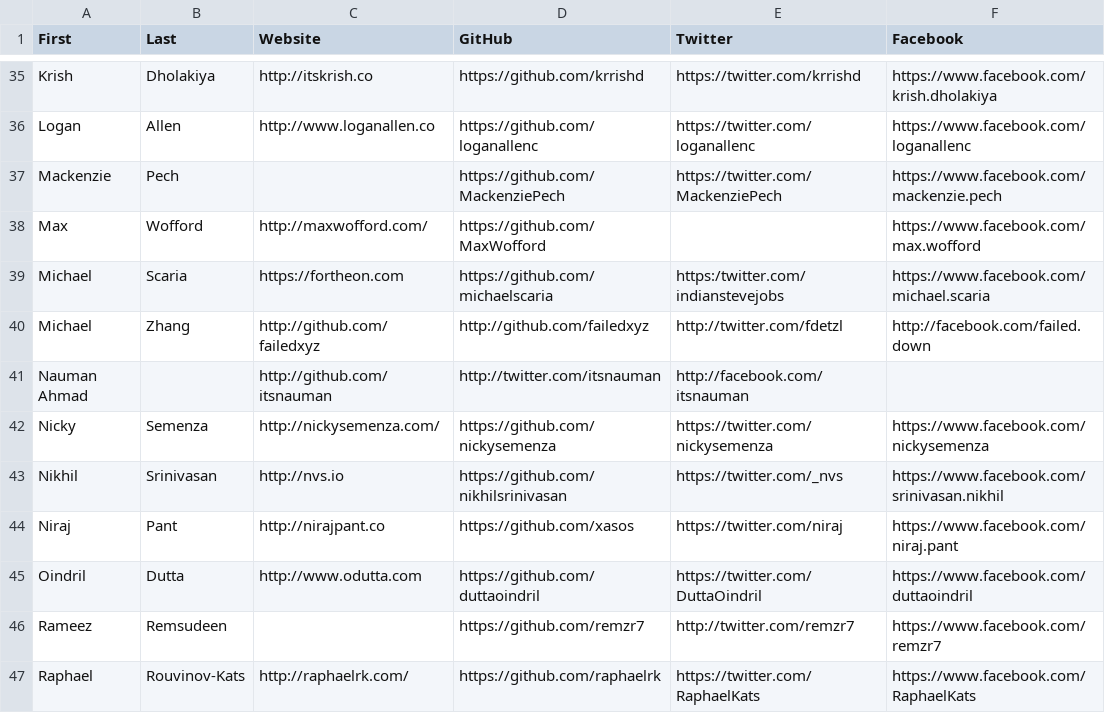
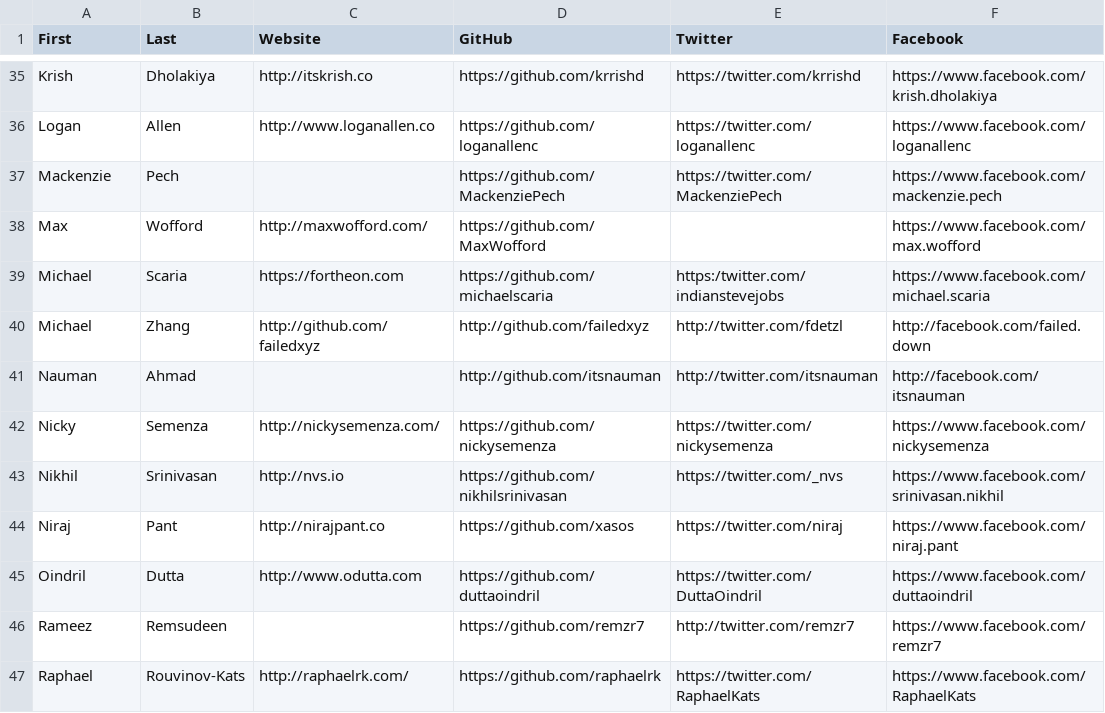
Before and after one commit to hshackers/docs, a CSV file: members.csv, drawn as a sheet; only a part is shown, gaps mark what is left out; removed rows and columns are numbered as before the commit, all else as after; the diff names each change by its address in the sheet, - before the commit and + after, or states it on an @@ line.

Commit message:
Mistake fixed

```diff
--- a/members.csv
+++ b/members.csv
-row 41: Nauman Ahmad |  | http://github.com/itsnauman | http://twitter.com/itsnauman | http://facebook.com/itsnauman
+row 41: Nauman | Ahmad |  | http://github.com/itsnauman | http://twitter.com/itsnauman | http://facebook.com/itsnauman
```
